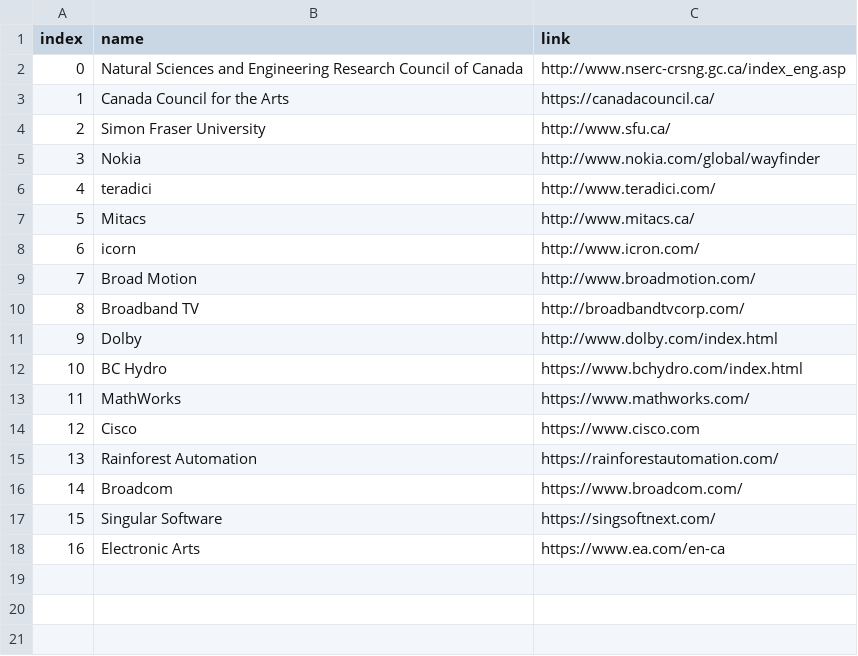
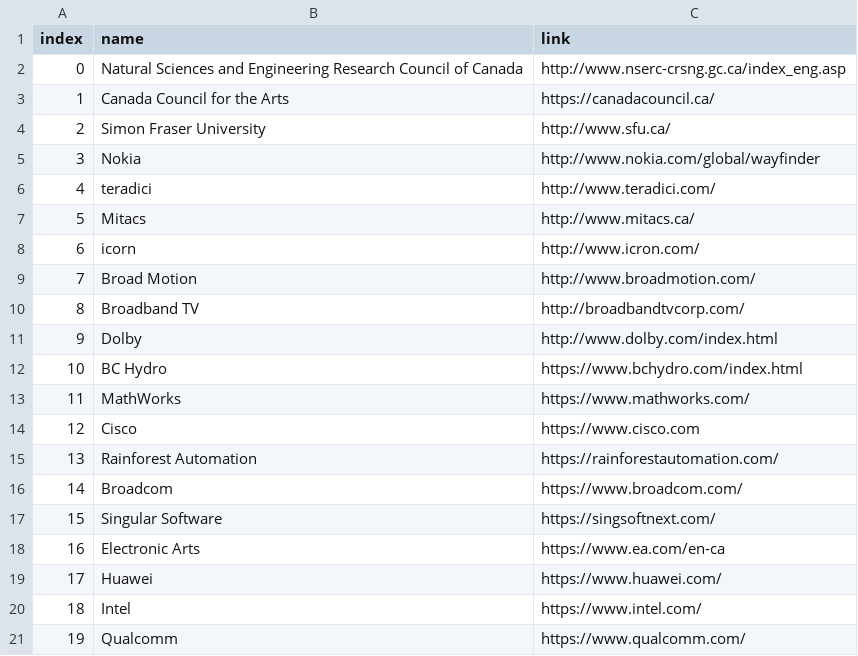
Before and after one commit to aleereza/multimedialab, a CSV file: website/src/data/sponsors.csv, drawn as a sheet; the diff names each change by its address in the sheet, - before the commit and + after, or states it on an @@ line.

Commit message:
updated people, publications, sponsors

```diff
--- a/website/src/data/sponsors.csv
+++ b/website/src/data/sponsors.csv
+row 19: 17 | Huawei | https://www.huawei.com/
+row 20: 18 | Intel | https://www.intel.com/
+row 21: 19 | Qualcomm | https://www.qualcomm.com/
```
Also changed, not shown: website/src/data/faculty.csv, website/src/data/publications.csv, 15 other files.
